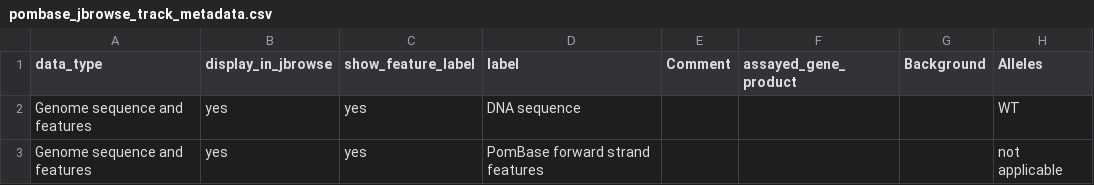
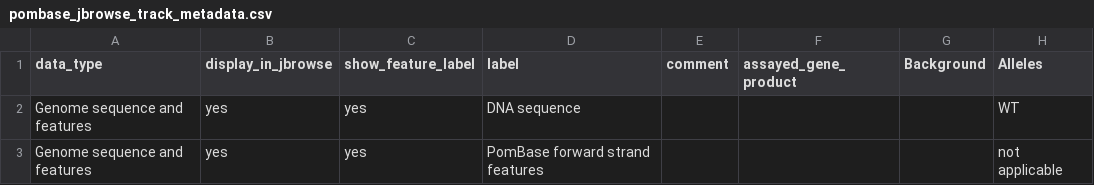
Before and after one commit to pombase/pombase-config, a CSV file: website/pombase_jbrowse_track_metadata.csv, drawn as a sheet; only a part is shown; the diff names each change by its address in the sheet, - before the commit and + after, or states it on an @@ line.

Commit message:
Fix case of "comment" JBrowse metadata column head

```diff
--- a/website/pombase_jbrowse_track_metadata.csv
+++ b/website/pombase_jbrowse_track_metadata.csv
-E1: Comment
+E1: comment
```
Also changed, not shown: 1 other file.
